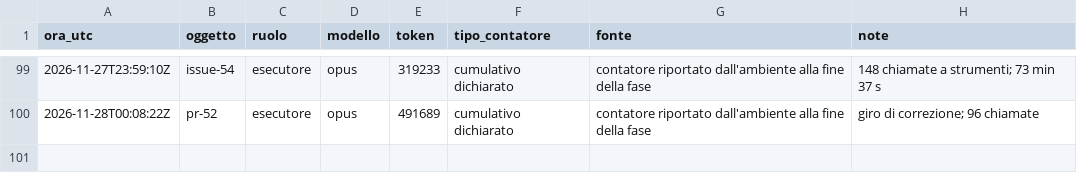
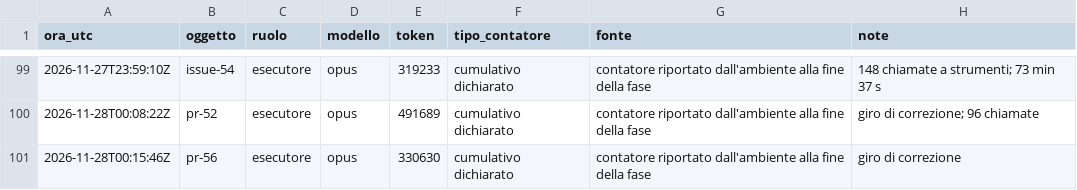
Before and after one commit to ltoscano/men-b-carddemo-java, a CSV file: paper/data/costi.csv, drawn as a sheet; only a part is shown, gaps mark what is left out; the diff names each change by its address in the sheet, - before the commit and + after, or states it on an @@ line.

```diff
--- a/paper/data/costi.csv
+++ b/paper/data/costi.csv
+row 101: 2026-11-28T00:15:46Z | pr-56 | esecutore | opus | 330630 | cumulativo dichiarato | contatore riportato dall'ambiente alla fine della fase | giro di correzione
```
Also changed, not shown: paper/data/eventi.csv.
